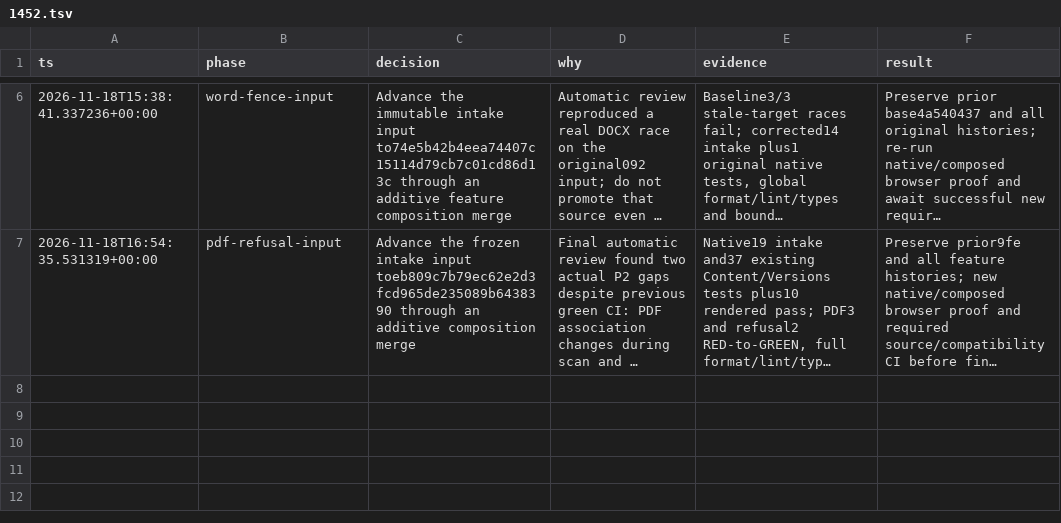
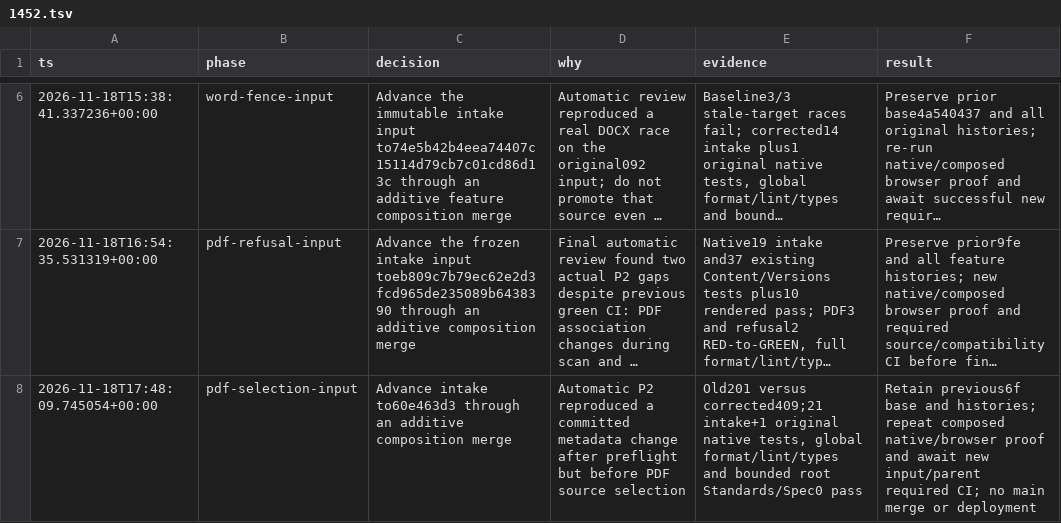
Before and after one commit to Prisma-Prim/PRISMA-PRIM-Suite, a TSV file: .audit/1452.tsv, drawn as a sheet; only a part is shown, gaps mark what is left out; long unchanged cells end in …; the diff names each change by its address in the sheet, - before the commit and + after, or states it on an @@ line.

Commit message:
docs(audit): record PDF selection input correction before composition

```diff
--- a/.audit/1452.tsv
+++ b/.audit/1452.tsv
+row 8: 2026-11-18T17:48:09.745054+00:00 | pdf-selection-input | Advance intake to60e463d3 through an additive composition merge | Automatic P2 reproduced a committed metadata change after preflight but before PDF source selection | Old201 versus corrected409;21 intake+1 original native tests, global format/lint/types and bounded root Standards/Spec0 pass | Retain previous6f base and histories; repeat composed native/browser proof and await new input/parent required CI; no main merge or deployment
```
